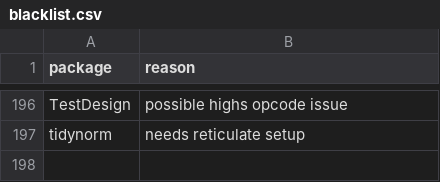
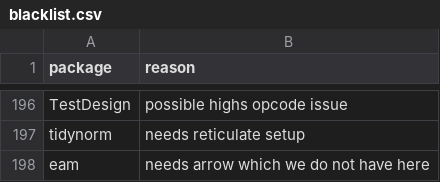
Before and after one commit to RcppCore/rcpp-logs, a CSV file: data/blacklist.csv, drawn as a sheet; only a part is shown, gaps mark what is left out.

```diff
--- a/data/blacklist.csv
+++ b/data/blacklist.csv
@@ -197 +197,2 @@ TestDesign,possible highs opcode issue
 tidynorm,needs reticulate setup
+eam,needs arrow which we do not have here
```
Also changed, not shown: 2 other files.
